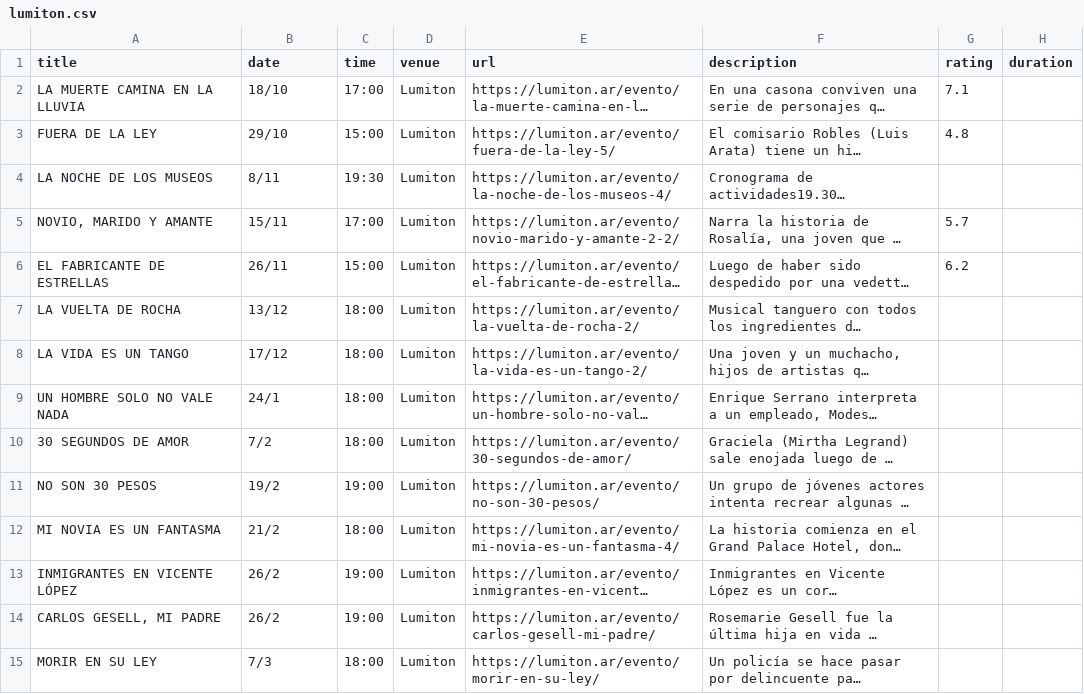
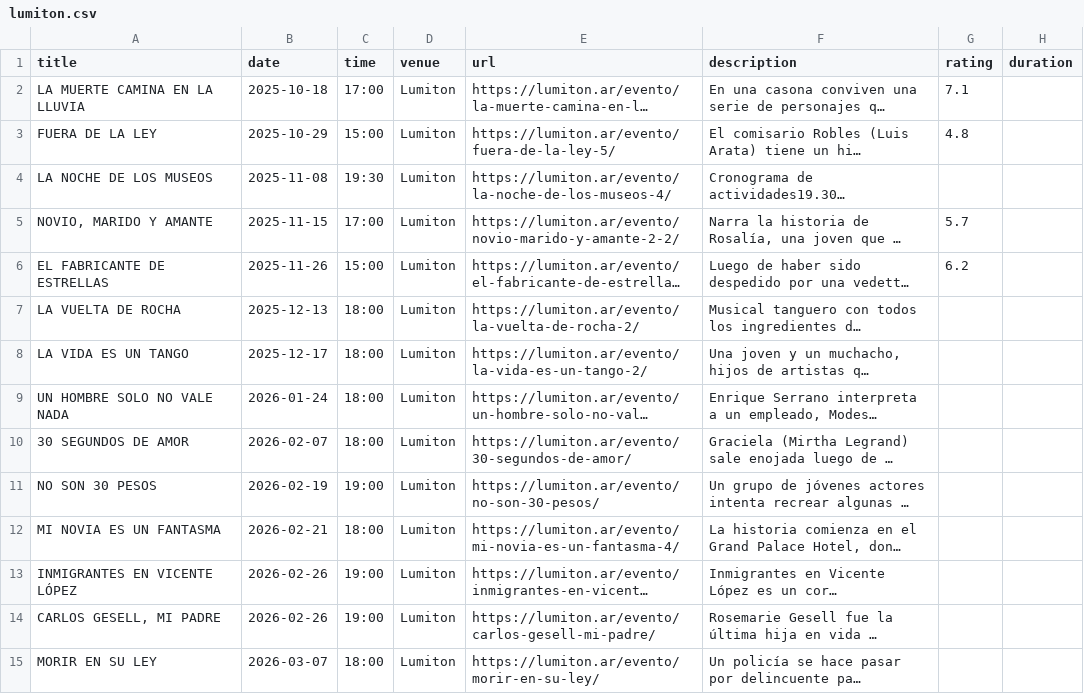
Before and after one commit to j-e-d/agenda-lumiton, a CSV file: data/lumiton.csv, drawn as a sheet; only a part is shown; long unchanged cells end in …; the diff covers the shown part only; the diff names each change by its address in the sheet, - before the commit and + after, or states it on an @@ line.

```diff
--- a/data/lumiton.csv
+++ b/data/lumiton.csv
-B2 (date): 18/10
+B2 (date): 2025-10-18
-B3 (date): 29/10
+B3 (date): 2025-10-29
-B4 (date): 8/11
+B4 (date): 2025-11-08
-B5 (date): 15/11
+B5 (date): 2025-11-15
-B6 (date): 26/11
+B6 (date): 2025-11-26
-B7 (date): 13/12
+B7 (date): 2025-12-13
-B8 (date): 17/12
+B8 (date): 2025-12-17
-B9 (date): 24/1
+B9 (date): 2026-01-24
-B10 (date): 7/2
+B10 (date): 2026-02-07
-B11 (date): 19/2
+B11 (date): 2026-02-19
-B12 (date): 21/2
+B12 (date): 2026-02-21
-B13:B14 (date): 26/2
+B13:B14 (date): 2026-02-26
-B15 (date): 7/3
+B15 (date): 2026-03-07
```
Also changed, not shown: 39 edited cells elsewhere in this file, data/all_events.csv, data/centro_cultural_munro.csv, 7 other files.
